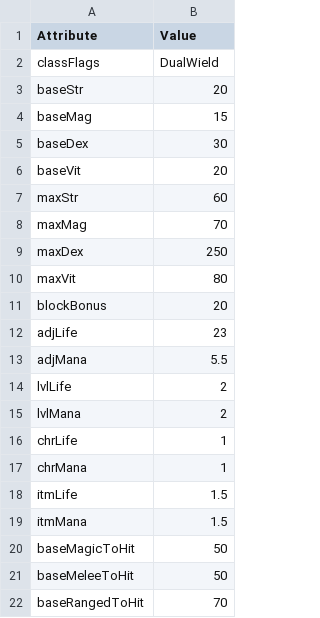
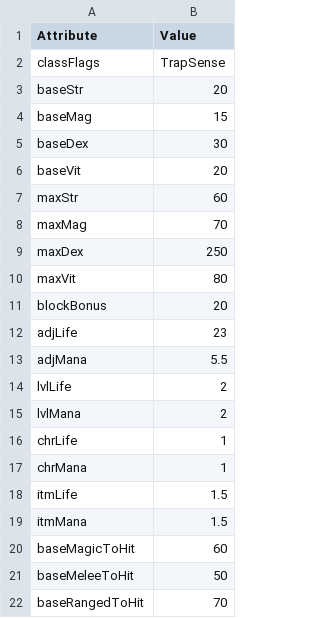
Before and after one commit to mrBigHub/DevilutionX, a TSV file: assets/txtdata/classes/rogue/attributes.tsv, drawn as a sheet.

```diff
--- a/assets/txtdata/classes/rogue/attributes.tsv
+++ b/assets/txtdata/classes/rogue/attributes.tsv
@@ -1,3 +1,3 @@
 Attribute	Value
-classFlags	DualWield
+classFlags	TrapSense
 baseStr	20
@@ -19,3 +19,3 @@ itmLife	1.5
 itmMana	1.5
-baseMagicToHit	50
+baseMagicToHit	60
 baseMeleeToHit	50
```
Also changed, not shown: 1 other file.
